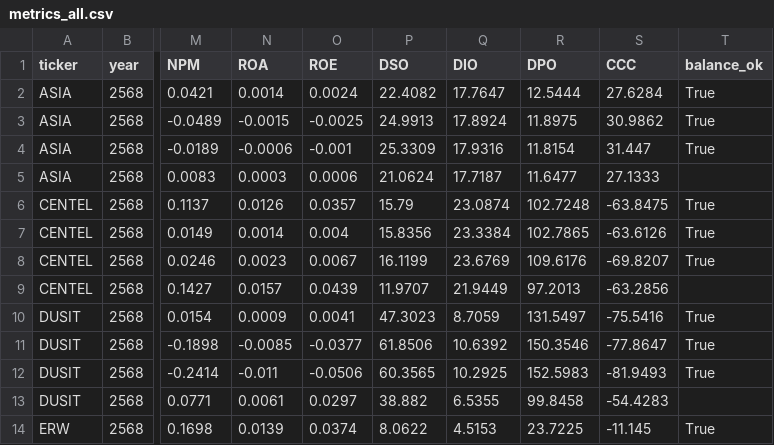
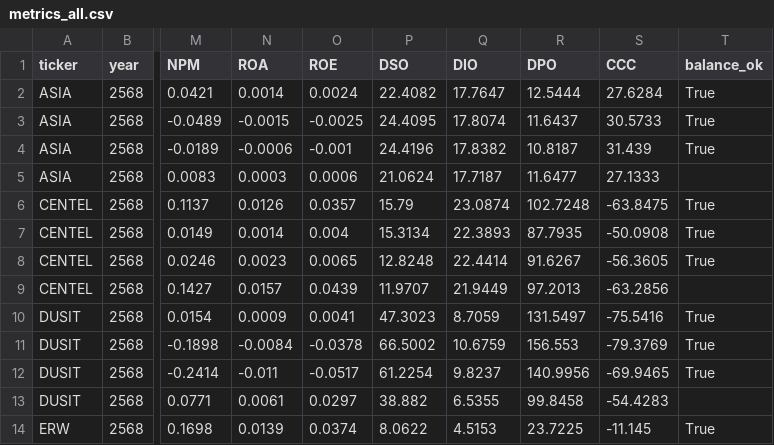
Before and after one commit to Dolopert/Budd, a CSV file: tour-finance/output/metrics_all.csv, drawn as a sheet; only a part is shown, gaps mark what is left out; the diff covers the shown part only; the diff names each change by its address in the sheet, - before the commit and + after, or states it on an @@ line.

```diff
--- a/tour-finance/output/metrics_all.csv
+++ b/tour-finance/output/metrics_all.csv
-P3 (DSO): 24.9913
+P3 (DSO): 24.4095
-Q3 (DIO): 17.8924
+Q3 (DIO): 17.8074
-R3 (DPO): 11.8975
+R3 (DPO): 11.6437
-S3 (CCC): 30.9862
+S3 (CCC): 30.5733
-P4 (DSO): 25.3309
+P4 (DSO): 24.4196
-Q4 (DIO): 17.9316
+Q4 (DIO): 17.8382
-R4 (DPO): 11.8154
+R4 (DPO): 10.8187
-S4 (CCC): 31.447
+S4 (CCC): 31.439
-P7 (DSO): 15.8356
+P7 (DSO): 15.3134
-Q7 (DIO): 23.3384
+Q7 (DIO): 22.3893
-R7 (DPO): 102.7865
+R7 (DPO): 87.7935
-S7 (CCC): -63.6126
+S7 (CCC): -50.0908
-O8 (ROE): 0.0067
+O8 (ROE): 0.0065
-P8 (DSO): 16.1199
+P8 (DSO): 12.8248
-Q8 (DIO): 23.6769
+Q8 (DIO): 22.4414
-R8 (DPO): 109.6176
+R8 (DPO): 91.6267
-S8 (CCC): -69.8207
+S8 (CCC): -56.3605
-N11 (ROA): -0.0085
+N11 (ROA): -0.0084
-O11 (ROE): -0.0377
+O11 (ROE): -0.0378
-P11 (DSO): 61.8506
+P11 (DSO): 66.5002
-Q11 (DIO): 10.6392
+Q11 (DIO): 10.6759
-R11 (DPO): 150.3546
+R11 (DPO): 156.553
-S11 (CCC): -77.8647
+S11 (CCC): -79.3769
-O12 (ROE): -0.0506
+O12 (ROE): -0.0517
-P12 (DSO): 60.3565
+P12 (DSO): 61.2254
-Q12 (DIO): 10.2925
+Q12 (DIO): 9.8237
-R12 (DPO): 152.5983
+R12 (DPO): 140.9956
-S12 (CCC): -81.9493
+S12 (CCC): -69.9465
```
Also changed, not shown: 31 edited cells elsewhere in this file, 3 other files.
